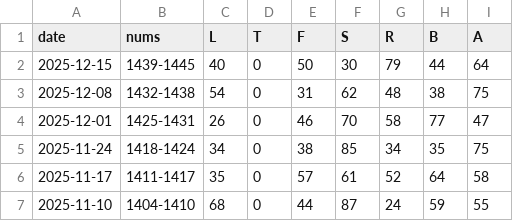
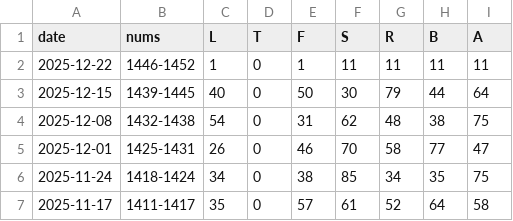
Before and after one commit to 1209090/wordle, a CSV file: stats.csv, drawn as a sheet; only a part is shown; the shorter side is filled out with more unchanged rows; the diff names each change by its address in the sheet, - before the commit and + after, or states it on an @@ line.

```diff
--- a/stats.csv
+++ b/stats.csv
+row 2: 2025-12-22 | 1446-1452 | 1 | 0 | 1 | 11 | 11 | 11 | 11
```
Also changed, not shown: wordle.csv.
